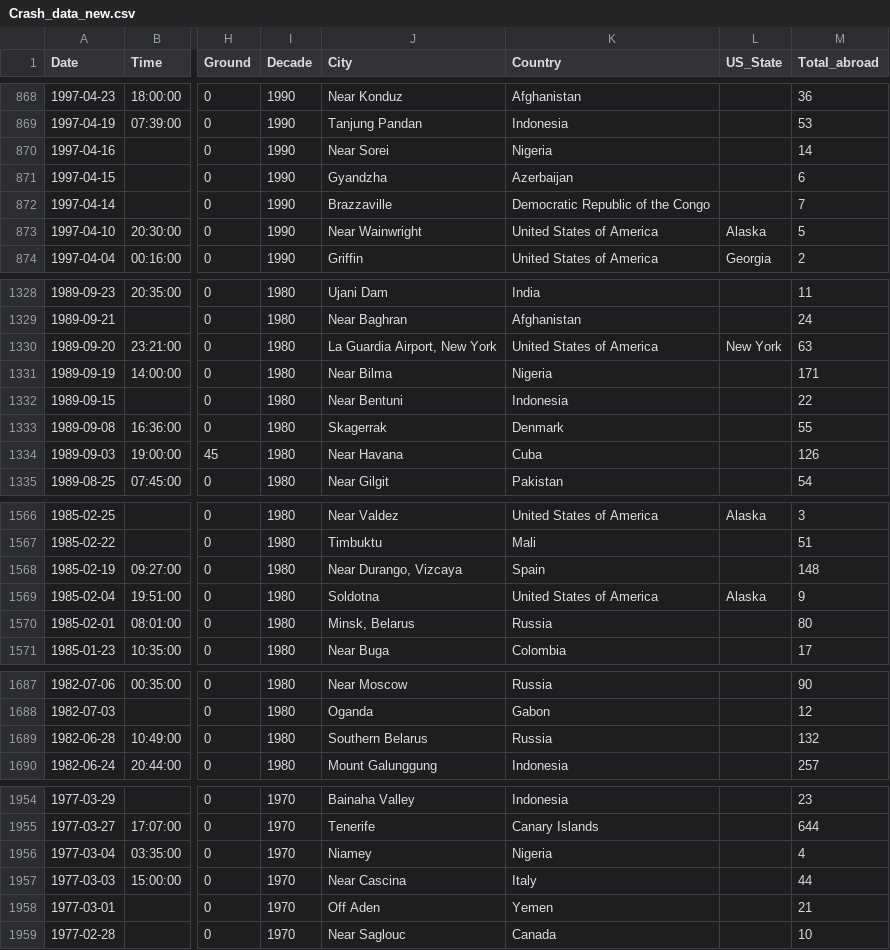
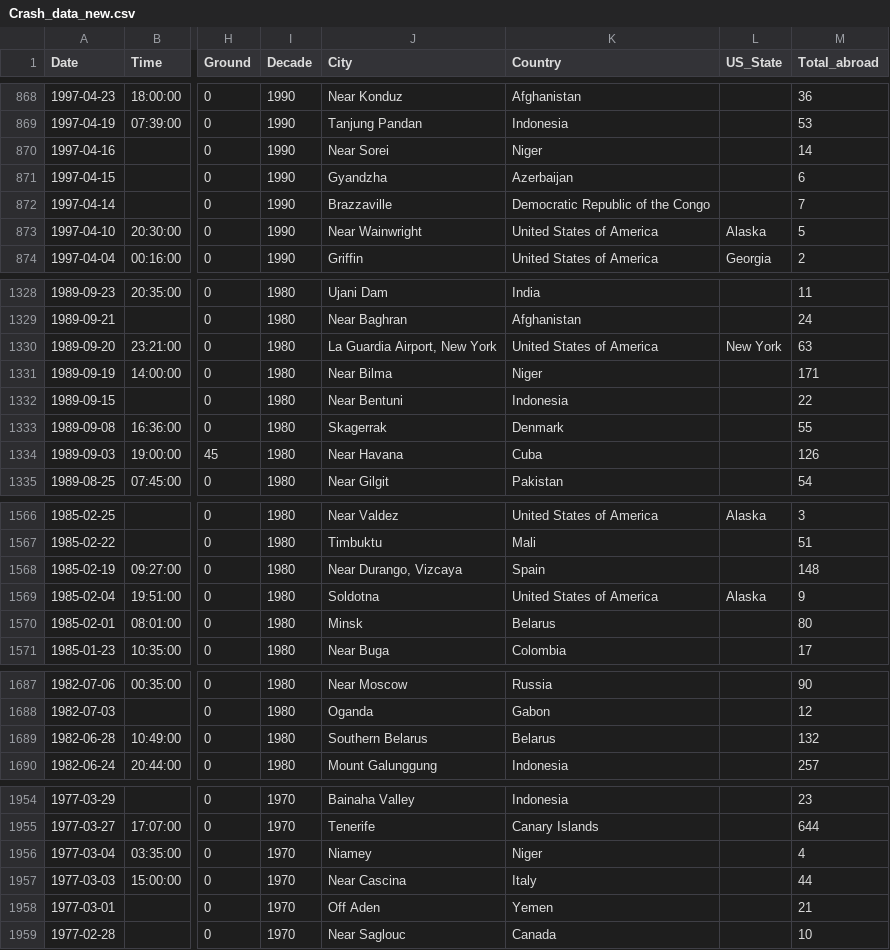
Before and after one commit to AbhinavTuladhar/Plane_crash_dataset_visualisation, a CSV file: Processed_dataset/Crash_data_new.csv, drawn as a sheet; only a part is shown, gaps mark what is left out; the diff names each change by its address in the sheet, - before the commit and + after, or states it on an @@ line.

Commit message:
Updated dataset
Might be finaal because I am sick of running the notebook(s) again and again

```diff
--- a/Processed_dataset/Crash_data_new.csv
+++ b/Processed_dataset/Crash_data_new.csv
-K870 (Country): Nigeria
+K870 (Country): Niger
-K1331 (Country): Nigeria
+K1331 (Country): Niger
-J1570 (City): Minsk, Belarus
+J1570 (City): Minsk
-K1570 (Country): Russia
+K1570 (Country): Belarus
-K1689 (Country): Russia
+K1689 (Country): Belarus
-K1956 (Country): Nigeria
+K1956 (Country): Niger
```
Also changed, not shown: 1 other file.
